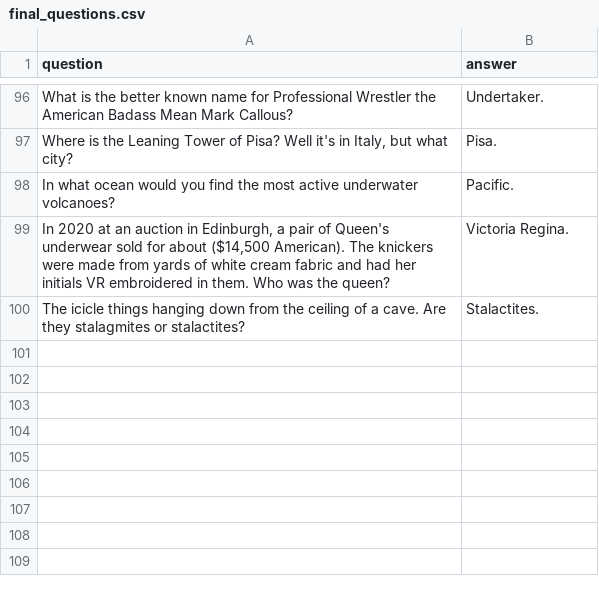
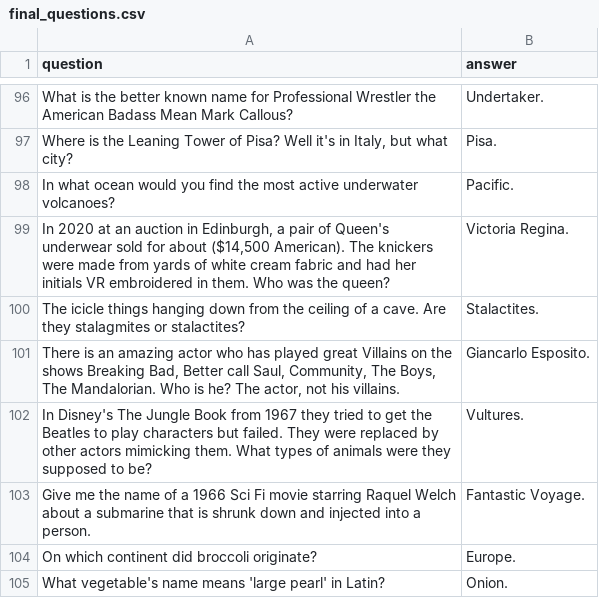
Before and after one commit to BOUCKY/Trivia_FAQtory, a CSV file: server/final_questions.csv, drawn as a sheet; only a part is shown, gaps mark what is left out.

```diff
--- a/server/final_questions.csv
+++ b/server/final_questions.csv
@@ -100 +100,6 @@ question,answer
 "The icicle things hanging down from the ceiling of a cave. Are they stalagmites or stalactites?","Stalactites."
+"There is an amazing actor who has played great Villains on the shows Breaking Bad, Better call Saul, Community, The Boys, The Mandalorian. Who is he? The actor, not his villains.","Giancarlo Esposito."
+"In Disney's The Jungle Book from 1967 they tried to get the Beatles to play characters but failed. They were replaced by other actors mimicking them. What types of animals were they supposed to be?","Vultures."
+"Give me the name of a 1966 Sci Fi movie starring Raquel Welch about a submarine that is shrunk down and injected into a person.","Fantastic Voyage."
+"On which continent did broccoli originate?","Europe."
+"What vegetable's name means 'large pearl' in Latin?","Onion."
```
Also changed, not shown: server/hidden.csv, server/player_chosen.csv, 1 other file.
